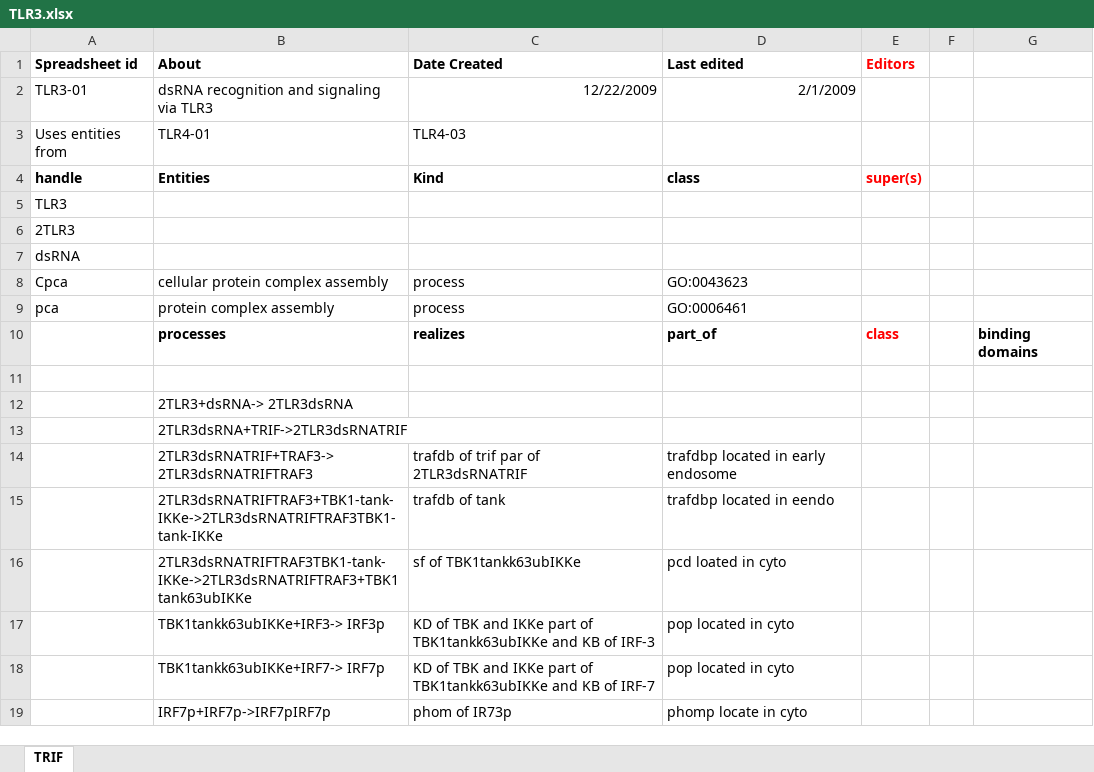
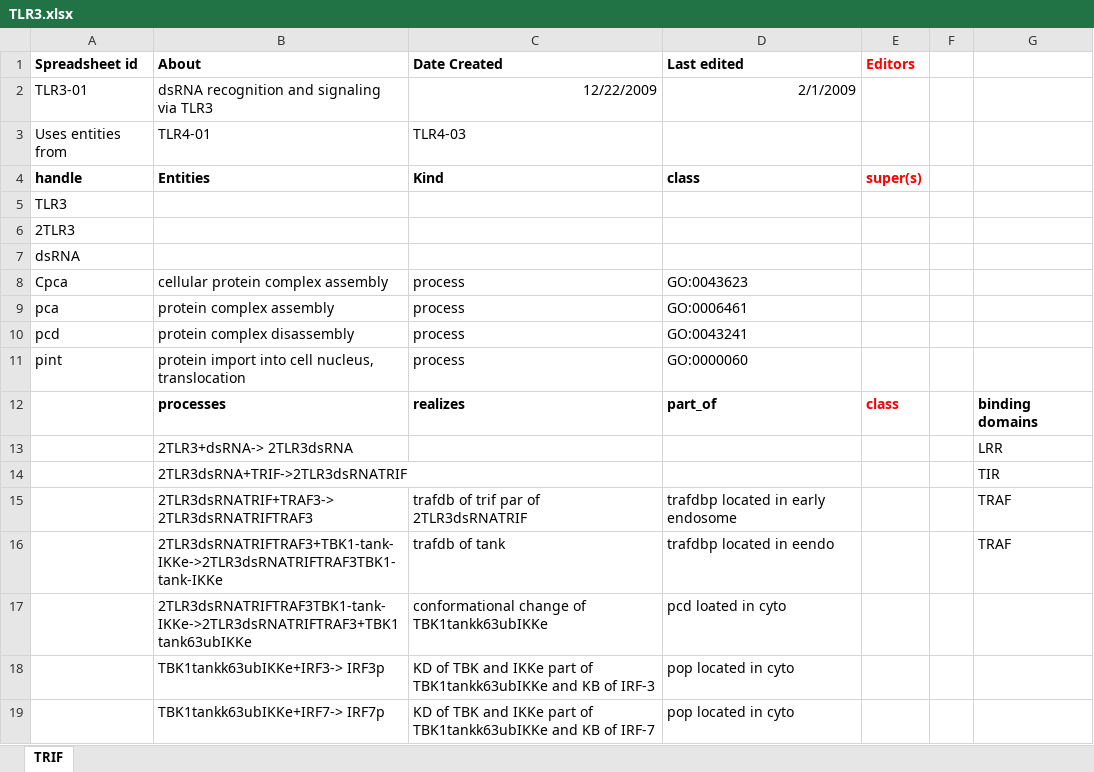
Before and after one commit to GreatStuff660/infectious-disease-ontology, an Excel workbook: src/ontology/immunology/TLR3.xlsx, sheet TRIF, drawn as a sheet; only a part is shown; the shorter side is filled out with more unchanged rows; values as stored, in another font and other column widths than the file's, no borders; removed rows and columns are numbered as before the commit, all else as after; the diff covers the shown part only; the diff names each change by its address in the sheet, - before the commit and + after, or states it on an @@ line.

```diff
--- a/src/ontology/immunology/TLR3.xlsx (sheet TRIF)
+++ b/src/ontology/immunology/TLR3.xlsx (sheet TRIF)
+row 10: pcd | protein complex disassembly | process | GO:0043241
+row 11: pint | protein import into cell nucleus, translocation | process | GO:0000060
-row 13: (empty)
+row 13:  | 2TLR3+dsRNA-> 2TLR3dsRNA |  |  |  |  | LRR
-row 12:  | 2TLR3+dsRNA-> 2TLR3dsRNA
-G14: (empty)
+G14: TIR
-G15:G16: (empty)
+G15:G16: TRAF
-C17 (Date Created): sf of TBK1tankk63ubIKKe
+C17 (Date Created): conformational change of TBK1tankk63ubIKKe
```
Also changed, not shown: 10 added rows, 21 removed rows and 4 edited cells elsewhere in this sheet.
